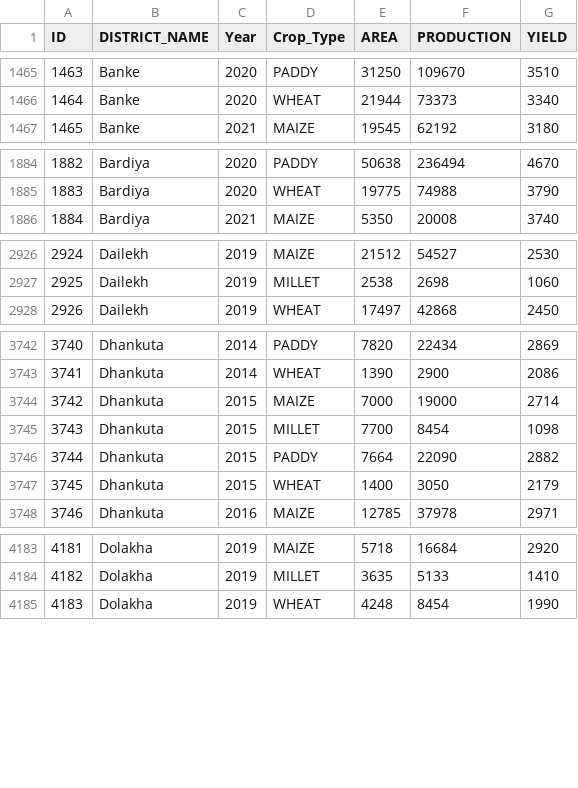
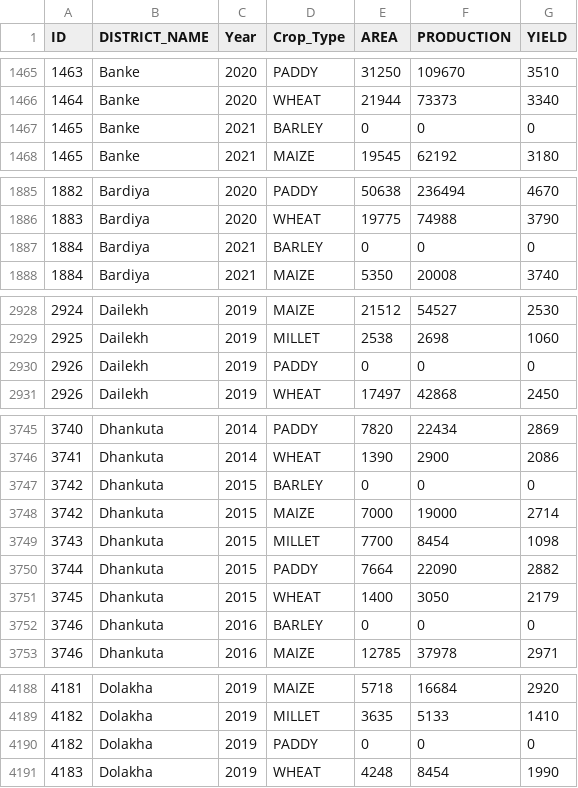
Before and after one commit to Aayushstha03/cropYieldPrediction, a CSV file: data/structured_crop_yield.csv, drawn as a sheet; only a part is shown, gaps mark what is left out; the diff covers the shown part only.

Commit message:
added missing columns in the crop yield dataset

```diff
--- a/data/structured_crop_yield.csv
+++ b/data/structured_crop_yield.csv
@@ -1466,2 +1466,3 @@ ID,DISTRICT_NAME,Year,Crop_Type,AREA,PRODUCTION,YIELD
 1464,Banke,2020,WHEAT,21944,73373,3340
+1465,Banke,2021,BARLEY,0,0,0
 1465,Banke,2021,MAIZE,19545,62192,3180
@@ -1885,2 +1886,3 @@ ID,DISTRICT_NAME,Year,Crop_Type,AREA,PRODUCTION,YIELD
 1883,Bardiya,2020,WHEAT,19775,74988,3790
+1884,Bardiya,2021,BARLEY,0,0,0
 1884,Bardiya,2021,MAIZE,5350,20008,3740
@@ -2927,2 +2929,3 @@ ID,DISTRICT_NAME,Year,Crop_Type,AREA,PRODUCTION,YIELD
 2925,Dailekh,2019,MILLET,2538,2698,1060
+2926,Dailekh,2019,PADDY,0,0,0
 2926,Dailekh,2019,WHEAT,17497,42868,2450
@@ -3743,2 +3746,3 @@ ID,DISTRICT_NAME,Year,Crop_Type,AREA,PRODUCTION,YIELD
 3741,Dhankuta,2014,WHEAT,1390,2900,2086
+3742,Dhankuta,2015,BARLEY,0,0,0
 3742,Dhankuta,2015,MAIZE,7000,19000,2714
@@ -3747,2 +3751,3 @@ ID,DISTRICT_NAME,Year,Crop_Type,AREA,PRODUCTION,YIELD
 3745,Dhankuta,2015,WHEAT,1400,3050,2179
+3746,Dhankuta,2016,BARLEY,0,0,0
 3746,Dhankuta,2016,MAIZE,12785,37978,2971
@@ -4184,2 +4189,3 @@ ID,DISTRICT_NAME,Year,Crop_Type,AREA,PRODUCTION,YIELD
 4182,Dolakha,2019,MILLET,3635,5133,1410
+4182,Dolakha,2019,PADDY,0,0,0
 4183,Dolakha,2019,WHEAT,4248,8454,1990
```
Also changed, not shown: 11 added rows elsewhere in this file, 2 other files.
